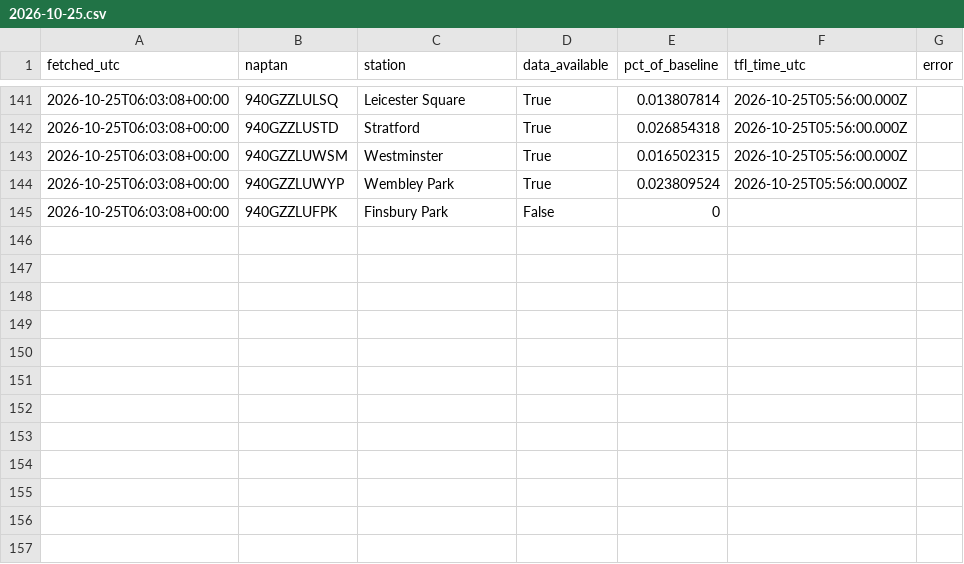
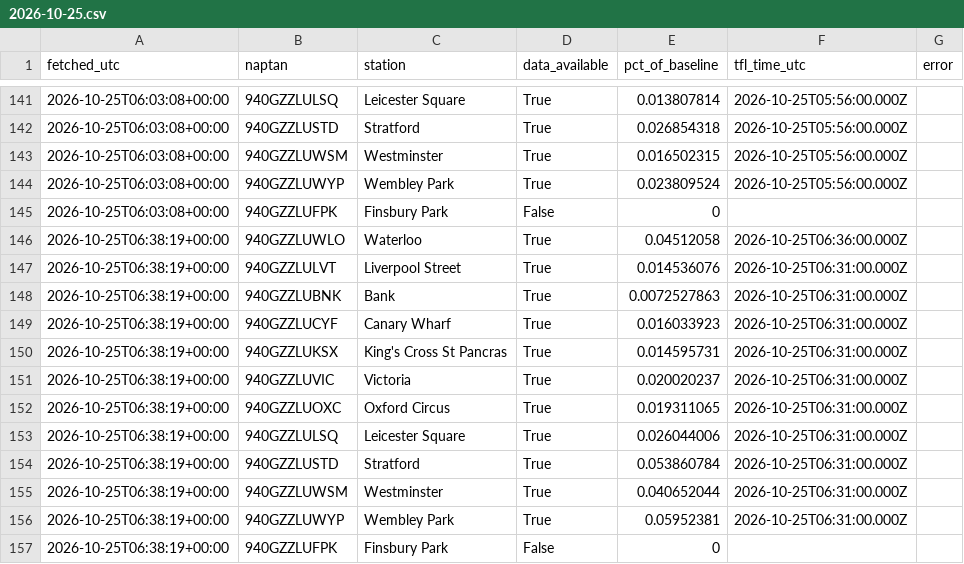
Before and after one commit to Mihir-wbs/london-tube-crowding, a CSV file: data/raw/crowding/2026-10-25.csv, drawn as a sheet; only a part is shown, gaps mark what is left out.

```diff
--- a/data/raw/crowding/2026-10-25.csv
+++ b/data/raw/crowding/2026-10-25.csv
@@ -145 +145,13 @@ fetched_utc,naptan,station,data_available,pct_of_baseline,tfl_time_utc,error
 2026-10-25T06:03:08+00:00,940GZZLUFPK,Finsbury Park,False,0,,
+2026-10-25T06:38:19+00:00,940GZZLUWLO,Waterloo,True,0.04512058,2026-10-25T06:36:00.000Z,
+2026-10-25T06:38:19+00:00,940GZZLULVT,Liverpool Street,True,0.014536076,2026-10-25T06:31:00.000Z,
+2026-10-25T06:38:19+00:00,940GZZLUBNK,Bank,True,0.0072527863,2026-10-25T06:31:00.000Z,
+2026-10-25T06:38:19+00:00,940GZZLUCYF,Canary Wharf,True,0.016033923,2026-10-25T06:31:00.000Z,
+2026-10-25T06:38:19+00:00,940GZZLUKSX,King's Cross St Pancras,True,0.014595731,2026-10-25T06:31:00.000Z,
+2026-10-25T06:38:19+00:00,940GZZLUVIC,Victoria,True,0.020020237,2026-10-25T06:31:00.000Z,
+2026-10-25T06:38:19+00:00,940GZZLUOXC,Oxford Circus,True,0.019311065,2026-10-25T06:31:00.000Z,
+2026-10-25T06:38:19+00:00,940GZZLULSQ,Leicester Square,True,0.026044006,2026-10-25T06:31:00.000Z,
+2026-10-25T06:38:19+00:00,940GZZLUSTD,Stratford,True,0.053860784,2026-10-25T06:31:00.000Z,
+2026-10-25T06:38:19+00:00,940GZZLUWSM,Westminster,True,0.040652044,2026-10-25T06:31:00.000Z,
+2026-10-25T06:38:19+00:00,940GZZLUWYP,Wembley Park,True,0.05952381,2026-10-25T06:31:00.000Z,
+2026-10-25T06:38:19+00:00,940GZZLUFPK,Finsbury Park,False,0,,
```
Also changed, not shown: data/raw/status/2026-10-25.csv, data/raw/weather/2026-10-25.csv.
